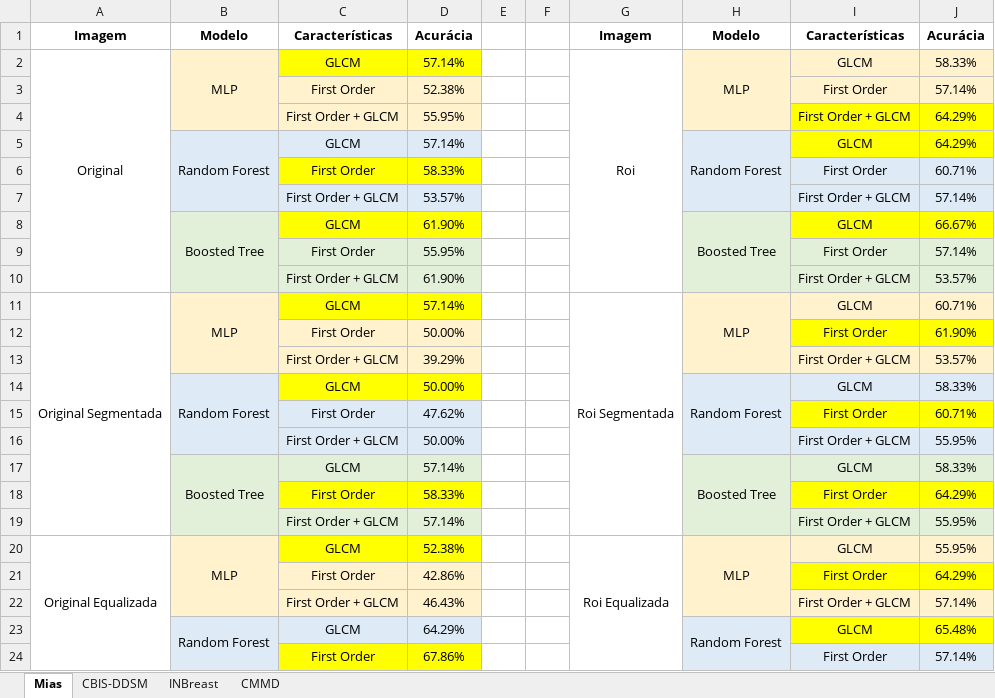
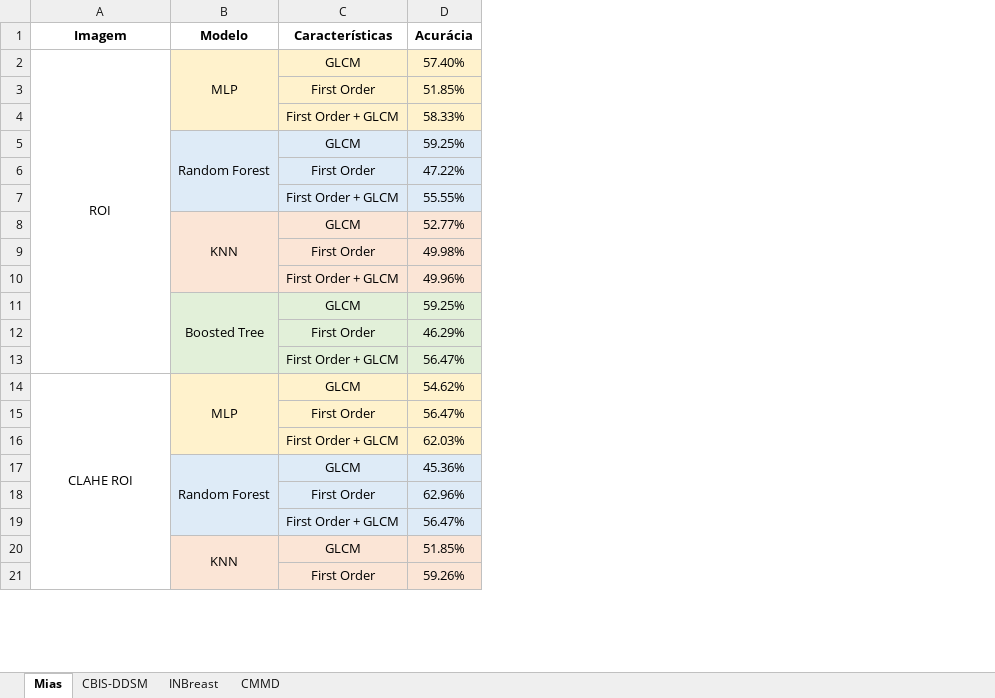
Before and after one commit to matheusssilva991/Radiomica, an Excel workbook: outputs/mamografia/Testes Modelos.xlsx, sheet Mias, drawn as a sheet; only a part is shown; values as stored, in another font and other column widths than the file's, no borders; removed rows and columns are numbered as before the commit, all else as after; the diff covers the shown part only; the diff names each change by its address in the sheet, - before the commit and + after, or states it on an @@ line.

Commit message:
feat: novos testes modelos

```diff
--- a/outputs/mamografia/Testes Modelos.xlsx (sheet Mias)
+++ b/outputs/mamografia/Testes Modelos.xlsx (sheet Mias)
-column D (Acurácia), rows 2-17: 57.14% | 52.38% | 55.95% | 57.14% | 58.33% | 53.57% | 61.90% | 55.95% | 61.90% | 57.14% | 50.00% | 39.29% | 50.00% | 47.62% | 50.00% | 57.14%; row 24: 67.86%
-column E, empty
-column F, empty
-column G (Imagem), rows 2-11: Roi |  |  |  |  |  |  |  |  | Roi Segmentada
-column H (Modelo), rows 2-17: MLP |  |  | Random Forest |  |  | Boosted Tree |  |  | MLP |  |  | Random Forest |  |  | Boosted Tree
-column I (Características), rows 2-17: GLCM | First Order | First Order + GLCM | GLCM | First Order | First Order + GLCM | GLCM | First Order | First Order + GLCM | GLCM | First Order | First Order + GLCM | GLCM | First Order | First Order + GLCM | GLCM; row 24: First Order
-column J (Acurácia), rows 2-17: 58.33% | 57.14% | 64.29% | 64.29% | 60.71% | 57.14% | 66.67% | 57.14% | 53.57% | 60.71% | 61.90% | 53.57% | 58.33% | 60.71% | 55.95% | 58.33%; row 24: 57.14%
+column D (Acurácia), rows 2-7: 57.40% | 51.85% | 58.33% | 59.25% | 47.22% | 55.55%; rows 11-21: 59.25% | 46.29% | 56.47% | 54.62% | 56.47% | 62.03% | 45.36% | 62.96% | 56.47% | 51.85% | 59.26%
-A2 (Imagem): Original
+A2 (Imagem): ROI
-C2 fill: #FFFF00
+C2 fill: #FFF2CC
-C6 fill: #FFFF00
+C6 fill: #DEEBF7
+row 8:  | KNN | GLCM | 52.77%
@@ row 18 moved to row 9: First Order @@
@@ row 19 moved to row 10: First Order + GLCM @@
-C11 fill: #FFFF00
+C11 fill: #E2F0D9
-A14 (Imagem): Original Segmentada
+A14 (Imagem): CLAHE ROI
-A11:A19 merged
+A14:A25 merged
-C14 fill: #FFFF00
+C14 fill: #FFF2CC
-C17 fill: #FFFF00
+C17 fill: #DEEBF7
-B20 (Modelo): Boosted Tree
+B20 (Modelo): KNN
-B20:C20 fill: #E2F0D9
+B20:C20 fill: #FBE5D6
-B17:B19 merged
+B20:B22 merged
-row 20: Original Equalizada | MLP | GLCM | 52.38% |  |  | Roi Equalizada | MLP | GLCM | 55.95%
-row 21:  |  | First Order | 42.86% |  |  |  |  | First Order | 64.29%
-row 22:  |  | First Order + GLCM | 46.43% |  |  |  |  | First Order + GLCM | 57.14%
-row 23:  | Random Forest | GLCM | 64.29% |  |  |  | Random Forest | GLCM | 65.48%
-B21 fill: #DEEBF7
+B21 fill: #FBE5D6
-C21 fill: #FFFF00
+C21 fill: #FBE5D6
```
Also changed, not shown: 27 removed rows and cell formats elsewhere in this sheet, 14 other files.
